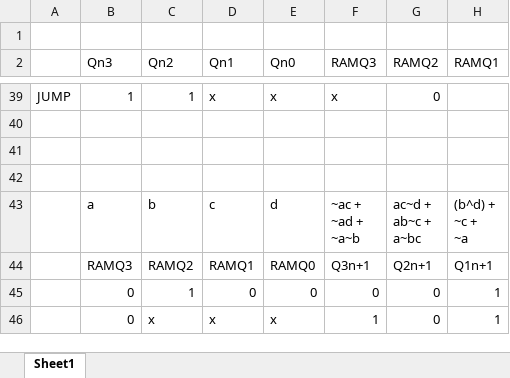
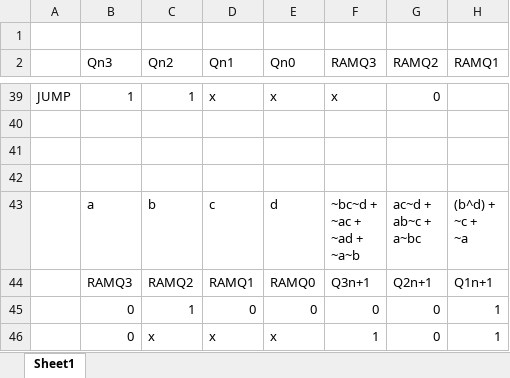
Before and after one commit to frederik-hoeft/logicworks-cpu, an Excel workbook: documentation/notes/cpu-states.xlsx, sheet Sheet1, drawn as a sheet; only a part is shown, gaps mark what is left out; values as stored, in another font and other column widths than the file's, no borders; ↵ is a line break in a cell; the diff names each change by its address in the sheet, - before the commit and + after, or states it on an @@ line.

Commit message:
updated excel and yed files

```diff
--- a/documentation/notes/cpu-states.xlsx (sheet Sheet1)
+++ b/documentation/notes/cpu-states.xlsx (sheet Sheet1)
-F43 (RAMQ3): ~ac + ↵ ~ad + ↵ ~a~b
+F43 (RAMQ3): ~bc~d + ↵ ~ac + ↵ ~ad + ↵ ~a~b
```
Also changed, not shown: 1 other file.
